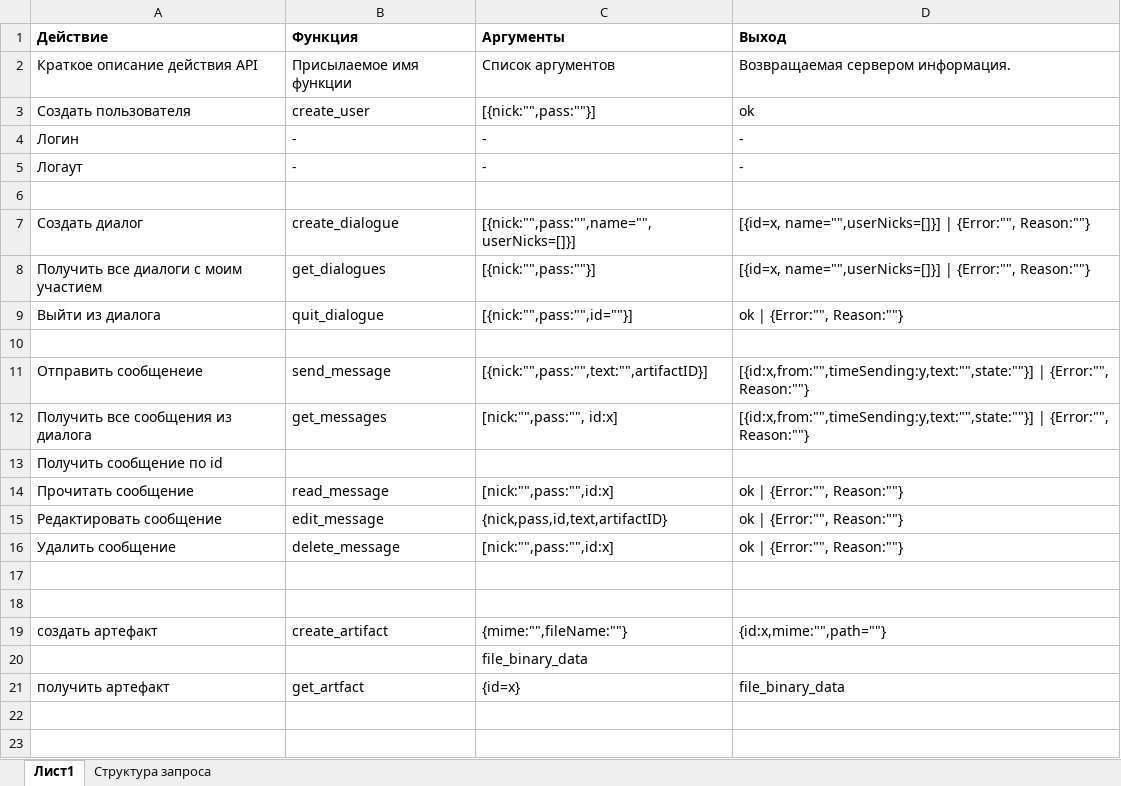
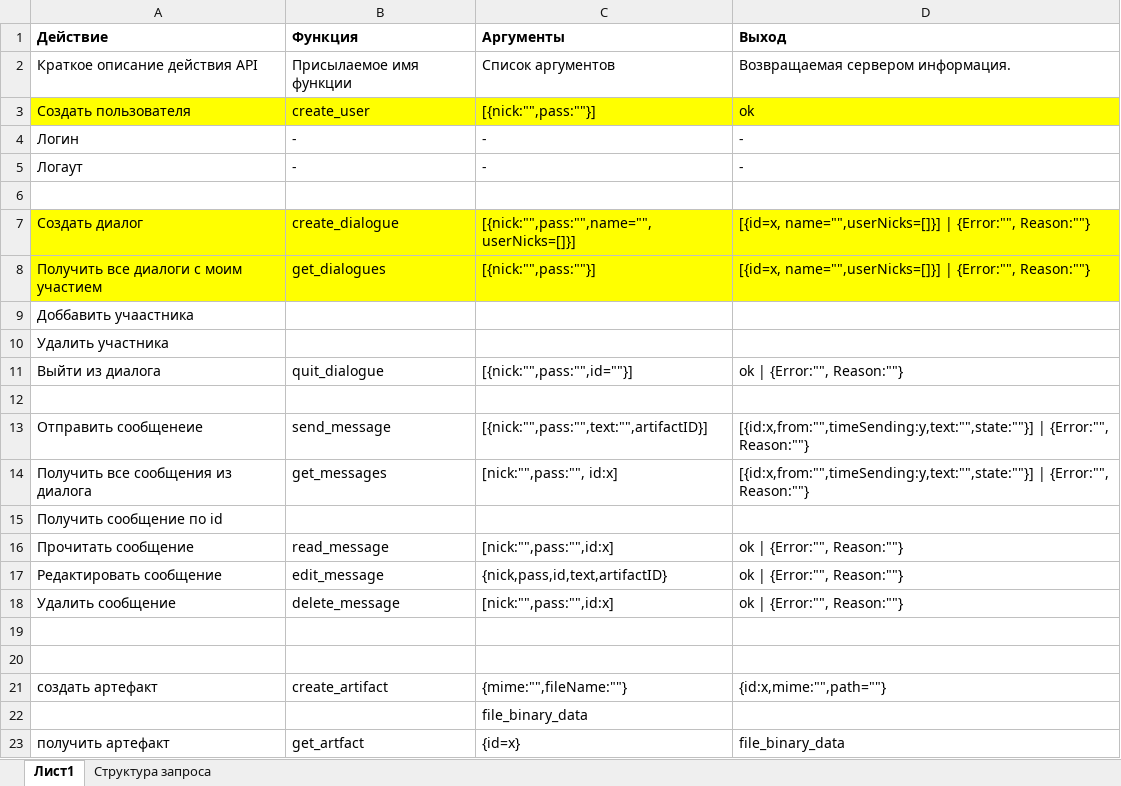
Before and after one commit to okayno14/E-message, an Excel workbook: doc/pdf/src/API DOC.xlsx, sheet Лист1, drawn as a sheet; values as stored, in another font and other column widths than the file's, no borders; the diff names each change by its address in the sheet, - before the commit and + after, or states it on an @@ line.

```diff
--- a/doc/pdf/src/API DOC.xlsx (sheet Лист1)
+++ b/doc/pdf/src/API DOC.xlsx (sheet Лист1)
-A3:D3 fill: none
+A3:D3 fill: #FFFF00
-A7:D8 fill: none
+A7:D8 fill: #FFFF00
+row 9: Доббавить учаастника
+row 10: Удалить участника
```
Also changed, not shown: 3 other files.
